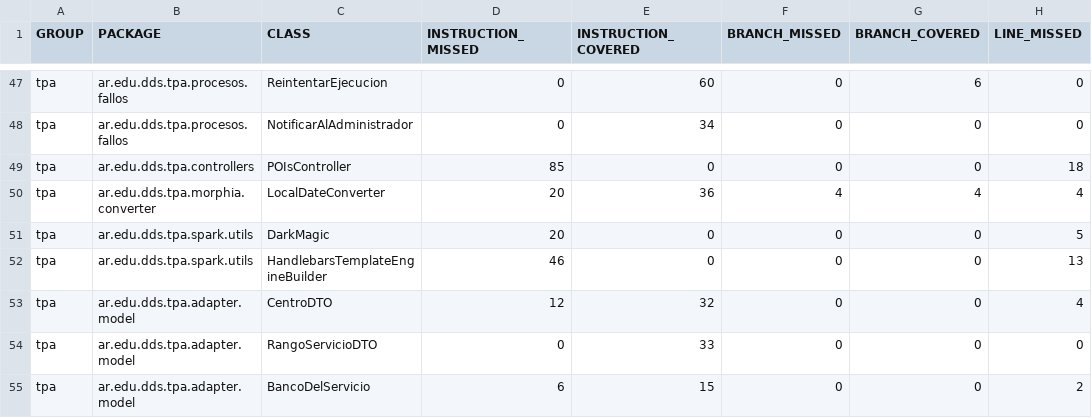
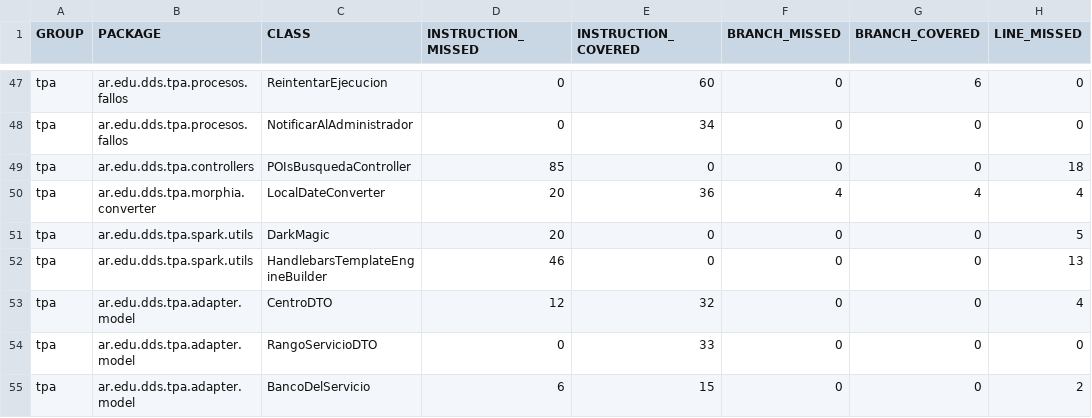
Before and after one commit to fede-fernandez/-Java-TPDDS2016, a CSV file: jacoco.csv, drawn as a sheet; only a part is shown, gaps mark what is left out; the diff names each change by its address in the sheet, - before the commit and + after, or states it on an @@ line.

```diff
--- a/jacoco.csv
+++ b/jacoco.csv
-C49 (CLASS): POIsController
+C49 (CLASS): POIsBusquedaController
```
Also changed, not shown: 12 other files.
